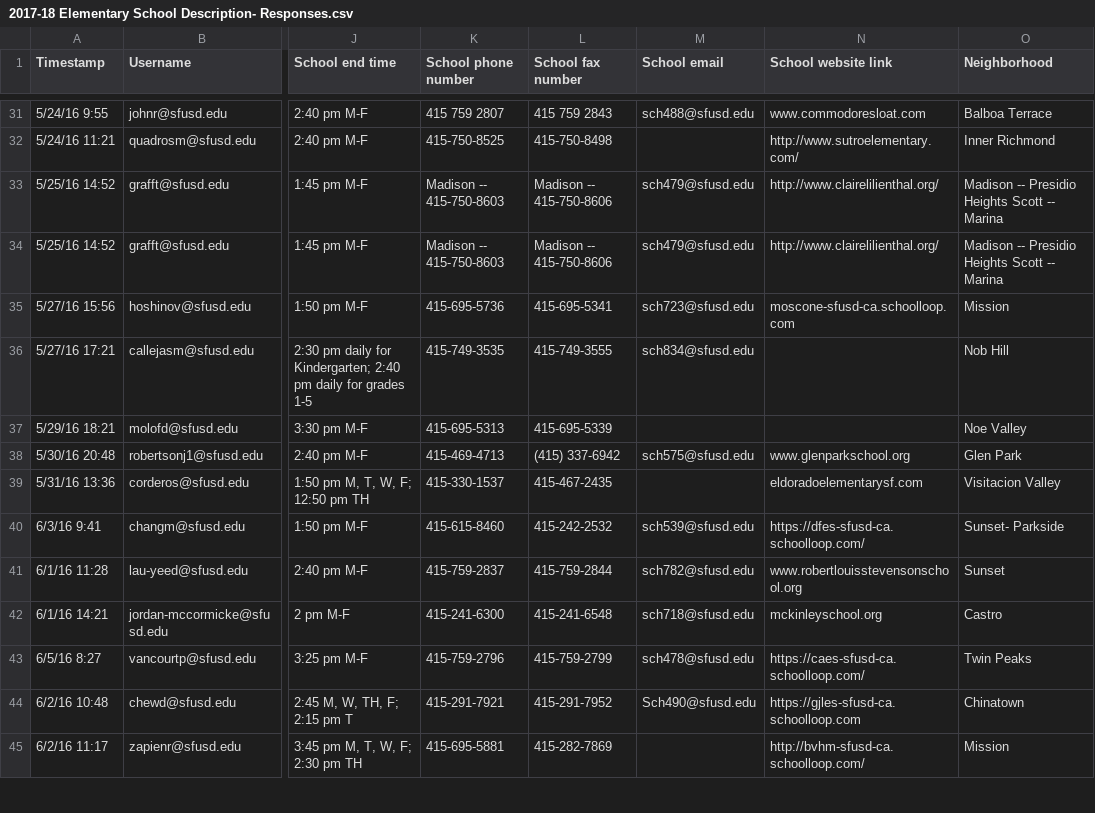
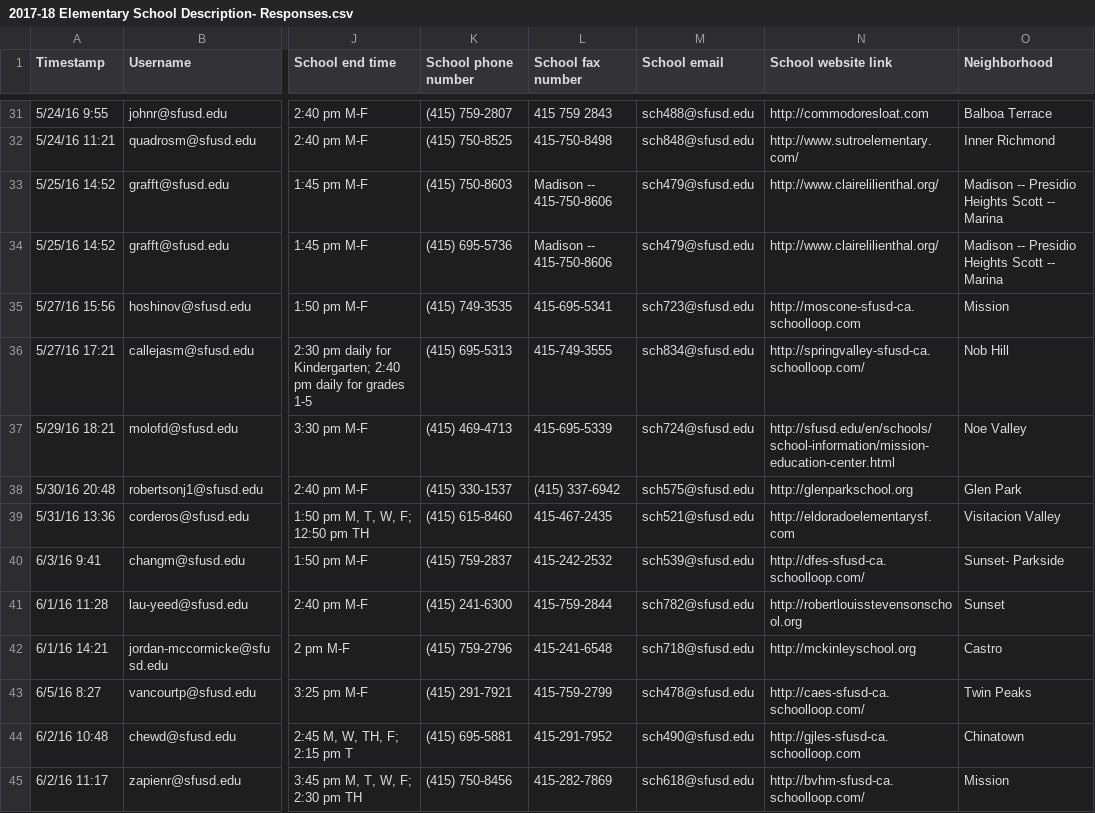
Before and after one commit to adobs/SFUSD, a CSV file: data_transformation/2017-18 Elementary School Description- Responses.csv, drawn as a sheet; only a part is shown, gaps mark what is left out; the diff covers the shown part only; the diff names each change by its address in the sheet, - before the commit and + after, or states it on an @@ line.

```diff
--- a/data_transformation/2017-18 Elementary School Description- Responses.csv
+++ b/data_transformation/2017-18 Elementary School Description- Responses.csv
-K31 (School phone number): 415 759 2807
+K31 (School phone number): (415) 759-2807
-N31 (School website link): www.commodoresloat.com
+N31 (School website link): http://commodoresloat.com
-K32 (School phone number): 415-750-8525
+K32 (School phone number): (415) 750-8525
-M32 (School email): (empty)
+M32 (School email): sch848@sfusd.edu
-K33 (School phone number): Madison -- 415-750-8603
+K33 (School phone number): (415) 750-8603
-K34 (School phone number): Madison -- 415-750-8603
+K34 (School phone number): (415) 695-5736
-K35 (School phone number): 415-695-5736
+K35 (School phone number): (415) 749-3535
-N35 (School website link): moscone-sfusd-ca.schoolloop.com
+N35 (School website link): http://moscone-sfusd-ca.schoolloop.com
-K36 (School phone number): 415-749-3535
+K36 (School phone number): (415) 695-5313
-N36 (School website link): (empty)
+N36 (School website link): http://springvalley-sfusd-ca.schoolloop.com/
-K37 (School phone number): 415-695-5313
+K37 (School phone number): (415) 469-4713
-M37 (School email): (empty)
+M37 (School email): sch724@sfusd.edu
-N37 (School website link): (empty)
+N37 (School website link): http://sfusd.edu/en/schools/school-information/mission-education-center.html
-K38 (School phone number): 415-469-4713
+K38 (School phone number): (415) 330-1537
-N38 (School website link): www.glenparkschool.org
+N38 (School website link): http://glenparkschool.org
-K39 (School phone number): 415-330-1537
+K39 (School phone number): (415) 615-8460
-M39 (School email): (empty)
+M39 (School email): sch521@sfusd.edu
-N39 (School website link): eldoradoelementarysf.com
+N39 (School website link): http://eldoradoelementarysf.com
-K40 (School phone number): 415-615-8460
+K40 (School phone number): (415) 759-2837
-N40 (School website link): https://dfes-sfusd-ca.schoolloop.com/
+N40 (School website link): http://dfes-sfusd-ca.schoolloop.com/
-K41 (School phone number): 415-759-2837
+K41 (School phone number): (415) 241-6300
-N41 (School website link): www.robertlouisstevensonschool.org
+N41 (School website link): http://robertlouisstevensonschool.org
-K42 (School phone number): 415-241-6300
+K42 (School phone number): (415) 759-2796
-N42 (School website link): mckinleyschool.org
+N42 (School website link): http://mckinleyschool.org
-K43 (School phone number): 415-759-2796
+K43 (School phone number): (415) 291-7921
-N43 (School website link): https://caes-sfusd-ca.schoolloop.com/
+N43 (School website link): http://caes-sfusd-ca.schoolloop.com/
-K44 (School phone number): 415-291-7921
+K44 (School phone number): (415) 695-5881
-M44 (School email): Sch490@sfusd.edu
+M44 (School email): sch490@sfusd.edu
-N44 (School website link): https://gjles-sfusd-ca.schoolloop.com
+N44 (School website link): http://gjles-sfusd-ca.schoolloop.com
-K45 (School phone number): 415-695-5881
+K45 (School phone number): (415) 750-8456
-M45 (School email): (empty)
+M45 (School email): sch618@sfusd.edu
```
Also changed, not shown: 66 edited cells elsewhere in this file, data_transformation/2017-18 High School Description- Responses.csv, data_transformation/2017-18 Middle School Description- Responses.csv, 2 other files.
